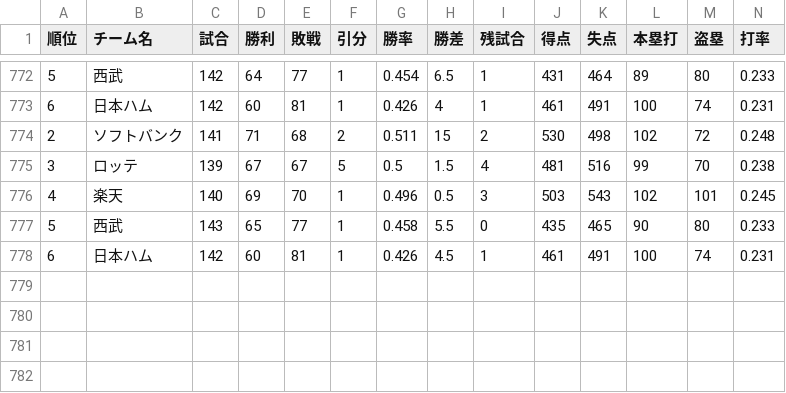
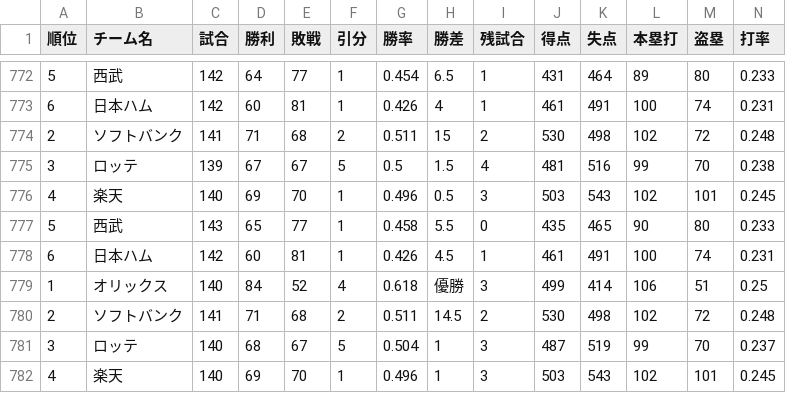
Before and after one commit to Satoshi-Sh/baseball-git-scraper, a CSV file: data/pacific.csv, drawn as a sheet; only a part is shown, gaps mark what is left out; rows hold the shown columns only; the diff names each change by its address in the sheet, - before the commit and + after, or states it on an @@ line.

```diff
--- a/data/pacific.csv
+++ b/data/pacific.csv
+row 779: 1 | オリックス | 140 | 84 | 52 | 4 | 0.618 | 優勝 | 3 | 499 | 414 | 106 | 51 | 0.25
+row 780: 2 | ソフトバンク | 141 | 71 | 68 | 2 | 0.511 | 14.5 | 2 | 530 | 498 | 102 | 72 | 0.248
+row 781: 3 | ロッテ | 140 | 68 | 67 | 5 | 0.504 | 1 | 3 | 487 | 519 | 99 | 70 | 0.237
+row 782: 4 | 楽天 | 140 | 69 | 70 | 1 | 0.496 | 1 | 3 | 503 | 543 | 102 | 101 | 0.245
```
